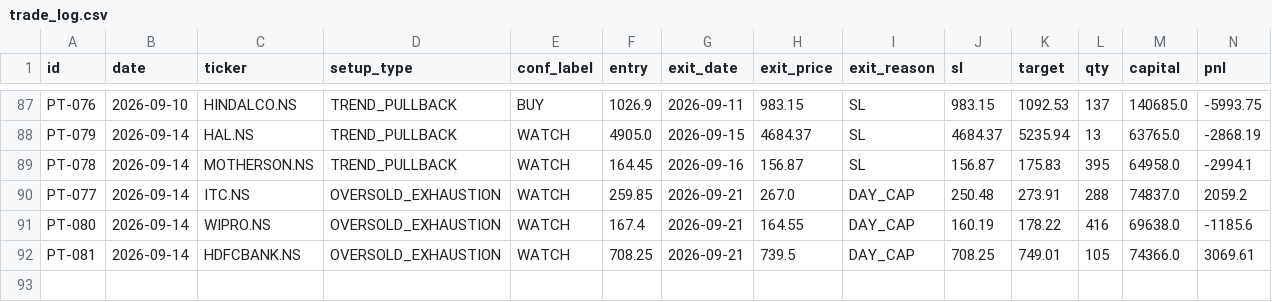
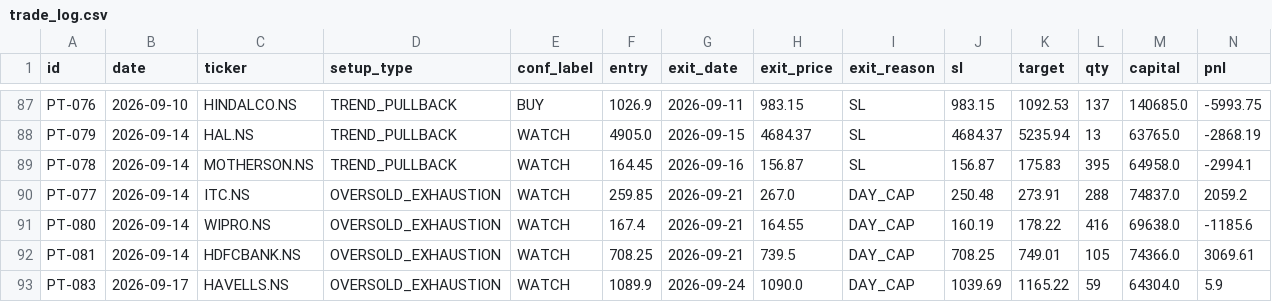
Before and after one commit to saisravanpalvaye/trading-bot-v2, a CSV file: trade_log.csv, drawn as a sheet; only a part is shown, gaps mark what is left out; rows hold the shown columns only; the diff names each change by its address in the sheet, - before the commit and + after, or states it on an @@ line.

```diff
--- a/trade_log.csv
+++ b/trade_log.csv
+row 93: PT-083 | 2026-09-17 | HAVELLS.NS | OVERSOLD_EXHAUSTION | WATCH | 1089.9 | 2026-09-24 | 1090.0 | DAY_CAP | 1039.69 | 1165.22 | 59 | 64304.0 | 5.9
```
Also changed, not shown: paper_trades.csv.
